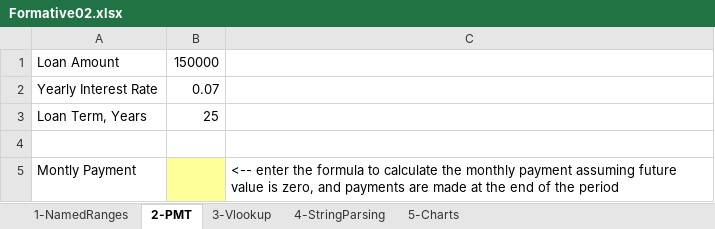
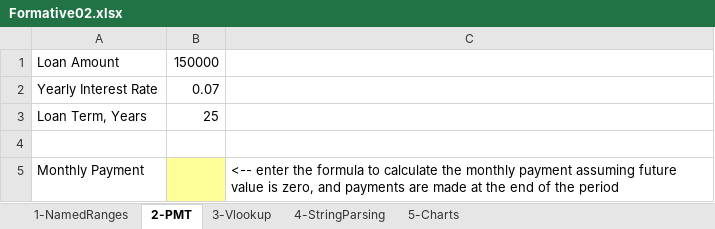
Before and after one commit to eprof1/MIS362-01, an Excel workbook: Formative02/Formative02.xlsx, sheet 2-PMT, drawn as a sheet; values as stored, in another font and other column widths than the file's, no borders; the diff names each change by its address in the sheet, - before the commit and + after, or states it on an @@ line.

```diff
--- a/Formative02/Formative02.xlsx (sheet 2-PMT)
+++ b/Formative02/Formative02.xlsx (sheet 2-PMT)
-A5: Montly Payment
+A5: Monthly Payment
```
Also changed, not shown: sheet 3-Vlookup, sheet 4-StringParsing, 2 other files.
